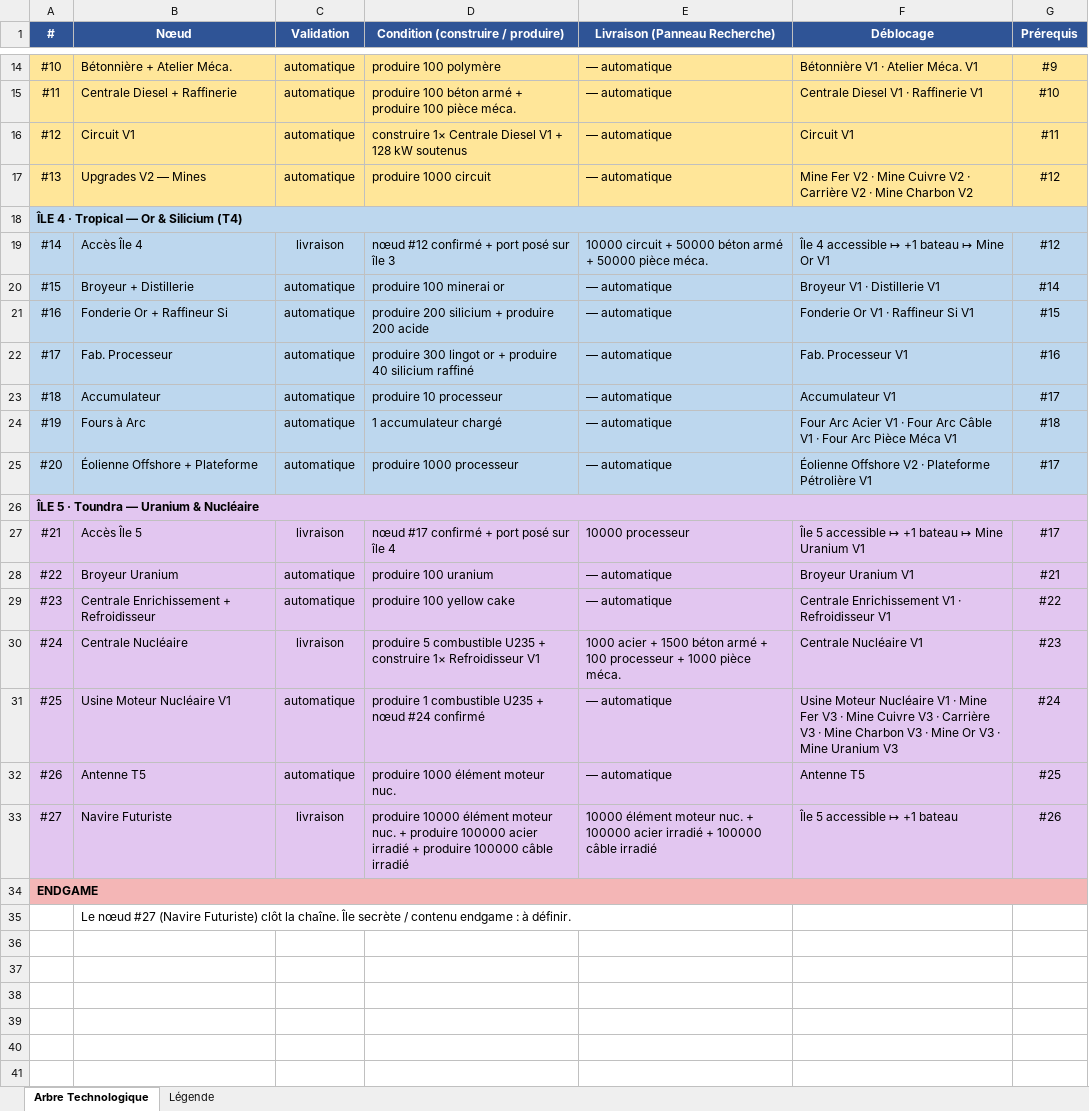
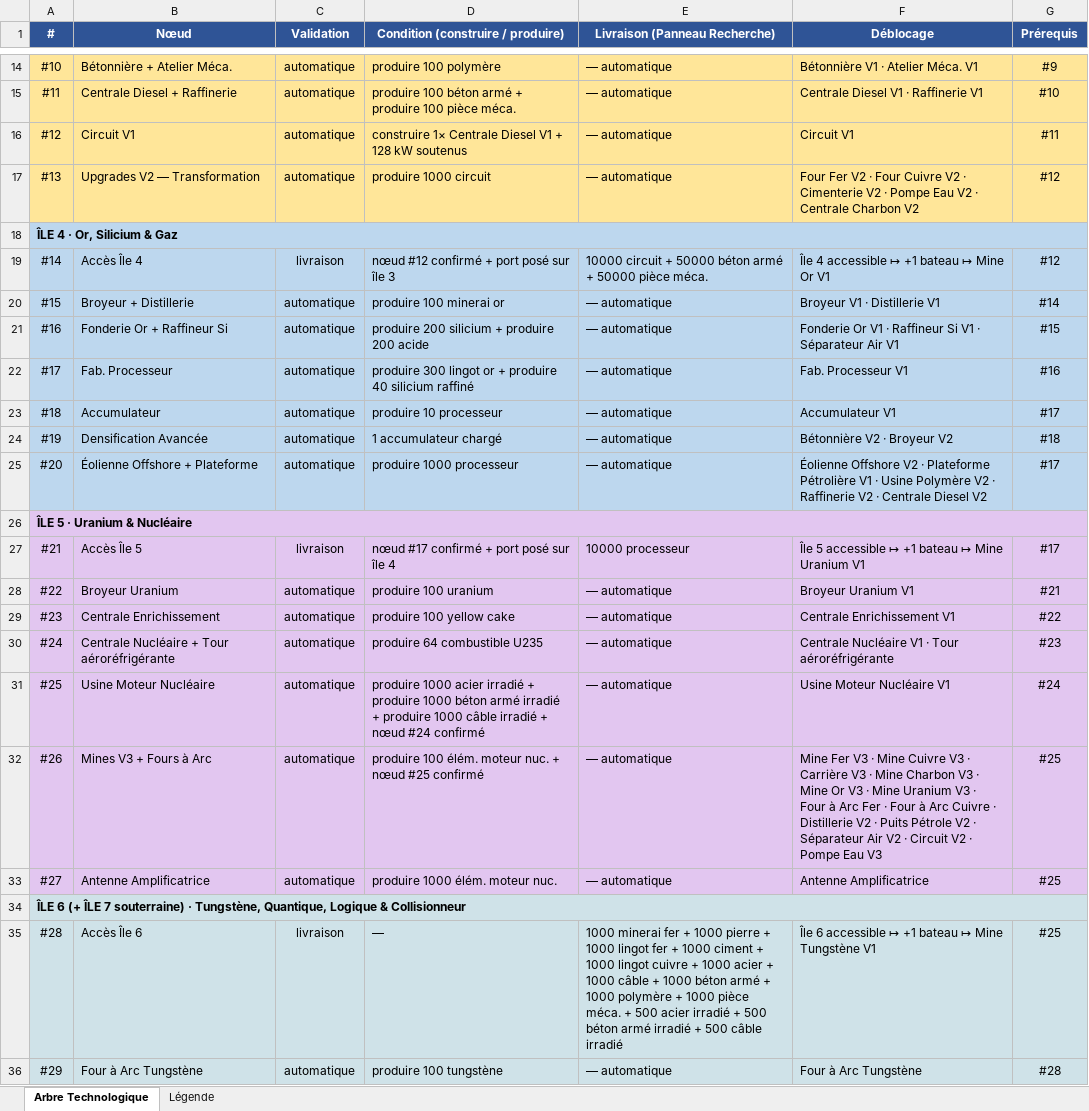
Before and after one commit to freredoc/Archipel-Industry-, an Excel workbook: archipel-tech-tree.xlsx, sheet Arbre Technologique, drawn as a sheet; only a part is shown, gaps mark what is left out; values as stored, in another font and other column widths than the file's, no borders; removed rows and columns are numbered as before the commit, all else as after; the diff covers the shown part only; the diff names each change by its address in the sheet, - before the commit and + after, or states it on an @@ line.

Commit message:
Add files via upload

```diff
--- a/archipel-tech-tree.xlsx (sheet Arbre Technologique)
+++ b/archipel-tech-tree.xlsx (sheet Arbre Technologique)
-B17 (Nœud): Upgrades V2 — Mines
+B17 (Nœud): Upgrades V2 — Transformation
-F17 (Déblocage): Mine Fer V2 · Mine Cuivre V2 · Carrière V2 · Mine Charbon V2
+F17 (Déblocage): Four Fer V2 · Four Cuivre V2 · Cimenterie V2 · Pompe Eau V2 · Centrale Charbon V2
-A18 (#): ÎLE 4 · Tropical — Or & Silicium (T4)
+A18 (#): ÎLE 4 · Or, Silicium & Gaz
-F21 (Déblocage): Fonderie Or V1 · Raffineur Si V1
+F21 (Déblocage): Fonderie Or V1 · Raffineur Si V1 · Séparateur Air V1
-B24 (Nœud): Fours à Arc
+B24 (Nœud): Densification Avancée
-F24 (Déblocage): Four Arc Acier V1 · Four Arc Câble V1 · Four Arc Pièce Méca V1
+F24 (Déblocage): Bétonnière V2 · Broyeur V2
-F25 (Déblocage): …Pétrolière V1
+F25 (Déblocage): …Pétrolière V1 · Usine Polymère V2 · Raffinerie V2 · Centrale Diesel V2
-A26 (#): ÎLE 5 · Toundra — Uranium & Nucléaire
+A26 (#): ÎLE 5 · Uranium & Nucléaire
-B29 (Nœud): Centrale Enrichissement + Refroidisseur
+B29 (Nœud): Centrale Enrichissement
-F29 (Déblocage): Centrale Enrichissement V1 · Refroidisseur V1
+F29 (Déblocage): Centrale Enrichissement V1
-B30 (Nœud): Centrale Nucléaire
+B30 (Nœud): Centrale Nucléaire + Tour aéroréfrigérante
-C30 (Validation): livraison
+C30 (Validation): automatique
-D30: produire 5 combustible U235 + construire 1× Refroidisseur V1
+D30: produire 64 combustible U235
-E30 (Livraison (Panneau Recherche)): 1000 acier + 1500 béton armé + 100 processeur + 1000 pièce méca.
+E30 (Livraison (Panneau Recherche)): — automatique
-F30 (Déblocage): Centrale Nucléaire V1
+F30 (Déblocage): Centrale Nucléaire V1 · Tour aéroréfrigérante
-B31 (Nœud): Usine Moteur Nucléaire V1
+B31 (Nœud): Usine Moteur Nucléaire
-D31: produire 1 combustible U235 + nœud…
+D31: produire 1000 acier irradié + produire 1000 béton armé irradié + produire 1000 câble irradié + nœud…
-F31 (Déblocage): …Nucléaire V1 · Mine Fer V3 · Mine Cuivre V3 · Carrière V3 · Mine Charbon V3 · Mine Or V3 · Mine Uranium V3
+F31 (Déblocage): …Nucléaire V1
-B32 (Nœud): Antenne T5
+B32 (Nœud): Mines V3 + Fours à Arc
-D32: produire 1000 élément moteur nuc.
+D32: produire 100 élém. moteur nuc. + nœud #25 confirmé
-F32 (Déblocage): Antenne T5
+F32 (Déblocage): Mine Fer V3 · Mine Cuivre V3 · Carrière V3 · Mine Charbon V3 · Mine Or V3 · Mine Uranium V3 · Four à Arc Fer · Four à Arc Cuivre · Distillerie V2 · Puits Pétrole V2 · Séparateur Air V2 · Circuit V2 · Pompe Eau V3
-B33 (Nœud): Navire Futuriste
+B33 (Nœud): Antenne Amplificatrice
-C33 (Validation): livraison
+C33 (Validation): automatique
-D33: produire 10000 élément moteur nuc. + produire 100000 acier irradié + produire 100000 câble irradié
+D33: produire 1000 élém. moteur nuc.
-E33 (Livraison (Panneau Recherche)): 10000 élément moteur nuc. + 100000 acier irradié + 100000 câble irradié
+E33 (Livraison (Panneau Recherche)): — automatique
-F33 (Déblocage): Île 5 accessible ↦ +1 bateau
+F33 (Déblocage): Antenne Amplificatrice
-G33 (Prérequis): #26
+G33 (Prérequis): #25
-A34 (#): ENDGAME
+A34 (#): ÎLE 6 (+ ÎLE 7 souterraine) · Tungstène, Quantique, Logique & Collisionneur
-A34:G34 fill: #F4B6B6
+A34:G34 fill: #CFE2E8
-row 35:  | Le nœud #27 (Navire Futuriste) clôt la chaîne. Île secrète / contenu endgame : à définir.
+row 35: #28 | Accès Île 6 | livraison | — | 1000 minerai fer + 1000 pierre + 1000 lingot fer + 1000 ciment + 1000 lingot cuivre + 1000 acier + 1000 câble + 1000 béton armé + 1000 polymère + 1000 pièce méca. + 500 acier irradié + 500 béton armé irradié + 500 câble irradié | Île 6 accessible ↦ +1 bateau ↦ Mine Tungstène V1 | #25
+row 36: #29 | Four à Arc Tungstène | automatique | produire 100 tungstène | — automatique | Four à Arc Tungstène | #28
```
Also changed, not shown: 14 added rows and 5 edited cells elsewhere in this sheet, sheet Légende.
